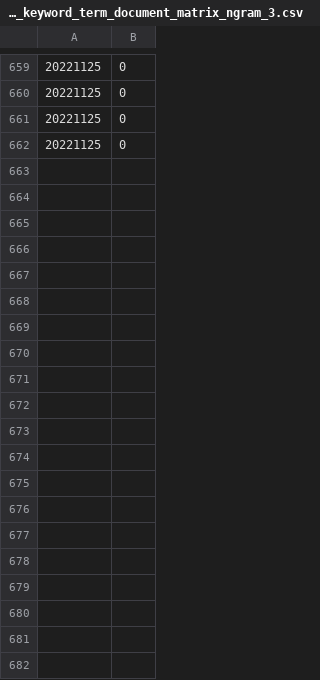
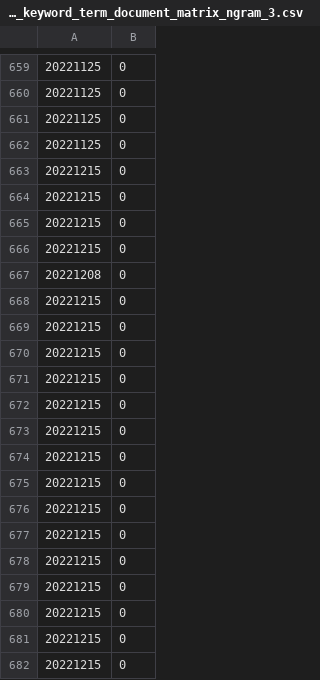
Before and after one commit to paparon96/Sustainability, a CSV file: Carbon_price_prediction/App/data/merged_articles_carbon_keyword_term_document_matrix_ngram_3.csv, drawn as a sheet; only a part is shown, gaps mark what is left out; the diff covers the shown part only.

```diff
--- a/Carbon_price_prediction/App/data/merged_articles_carbon_keyword_term_document_matrix_ngram_3.csv
+++ b/Carbon_price_prediction/App/data/merged_articles_carbon_keyword_term_document_matrix_ngram_3.csv
@@ -662 +662,21 @@
 20221125,0
+20221215,0
+20221215,0
+20221215,0
+20221215,0
+20221208,0
+20221215,0
+20221215,0
+20221215,0
+20221215,0
+20221215,0
+20221215,0
+20221215,0
+20221215,0
+20221215,0
+20221215,0
+20221215,0
+20221215,0
+20221215,0
+20221215,0
+20221215,0
```
Also changed, not shown: 44 added rows elsewhere in this file, Carbon_price_prediction/App/data/gdelt_events.csv, Carbon_price_prediction/App/data/merged_articles_carbon_keyword_term_document_matrix_ngram_1.csv, 9 other files.
